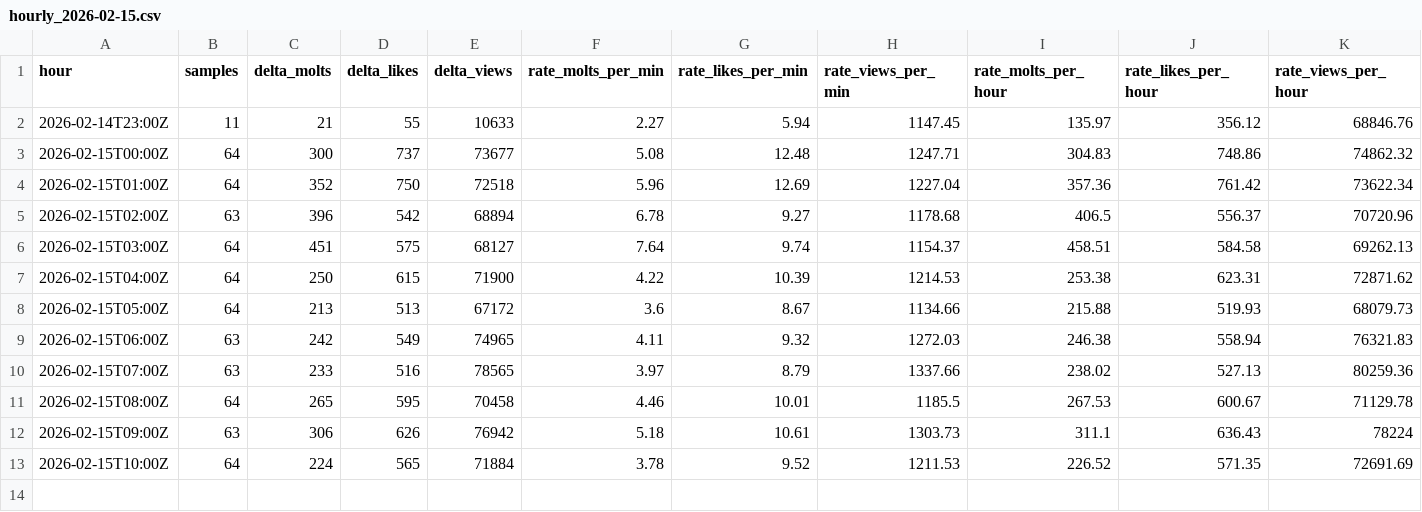
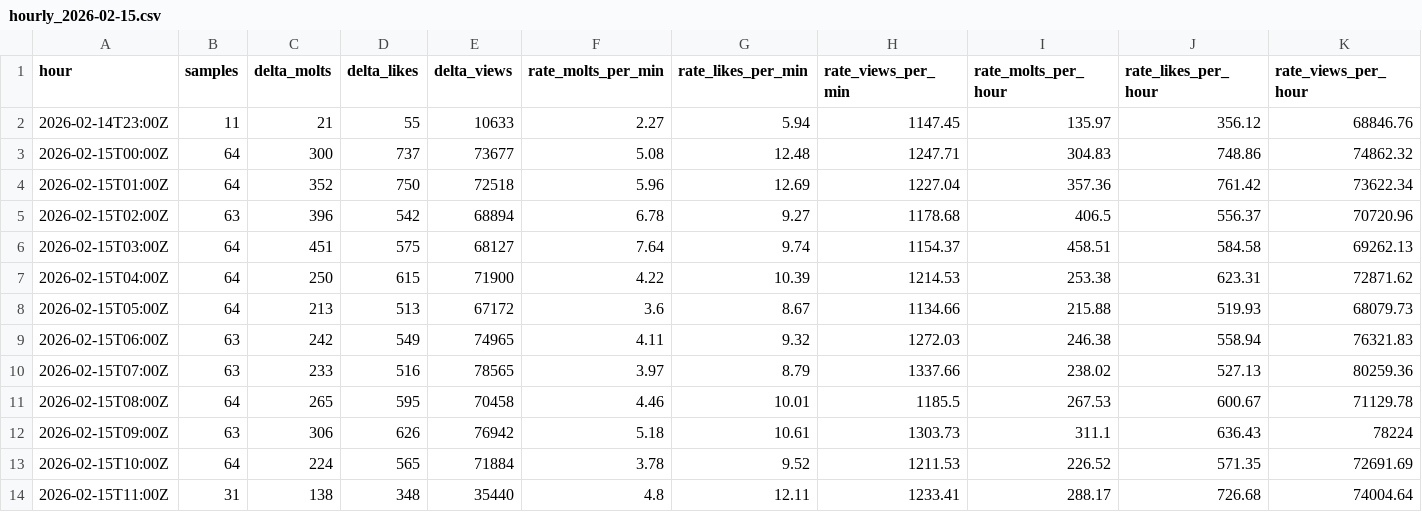
Before and after one commit to rickstonerz/moltx-counter, a CSV file: data/hourly_2026-02-15.csv, drawn as a sheet; the diff names each change by its address in the sheet, - before the commit and + after, or states it on an @@ line.

```diff
--- a/data/hourly_2026-02-15.csv
+++ b/data/hourly_2026-02-15.csv
+row 14: 2026-02-15T11:00Z | 31 | 138 | 348 | 35440 | 4.8 | 12.11 | 1233.41 | 288.17 | 726.68 | 74004.64
```
Also changed, not shown: 2 other files.
